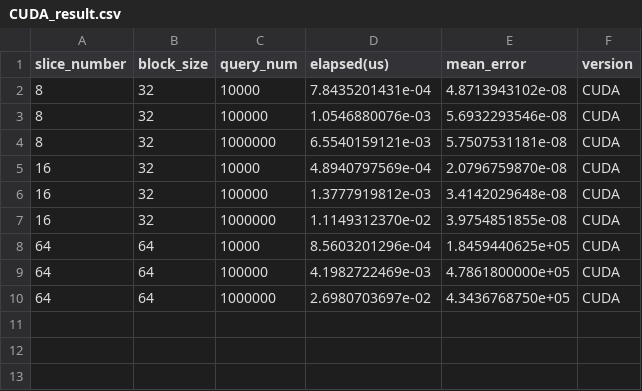
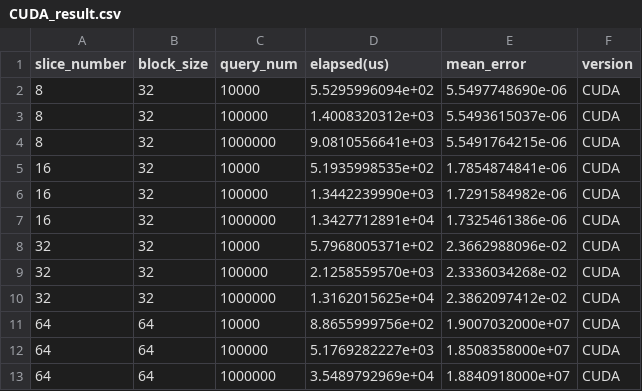
Before and after one commit to MariaSabouri/CUDA-Lagrange-Interpolation, a CSV file: CUDA_result.csv, drawn as a sheet.

Commit message:
add another kernel to calculate mean-error in CUDA and also change double to float in serial code, where i calculate mean-error

```diff
--- a/CUDA_result.csv
+++ b/CUDA_result.csv
@@ -1,10 +1,13 @@
 slice_number,block_size,query_num,elapsed(us),mean_error,version
-8,32,10000,7.8435201431e-04,4.8713943102e-08,CUDA
-8,32,100000,1.0546880076e-03,5.6932293546e-08,CUDA
-8,32,1000000,6.5540159121e-03,5.7507531181e-08,CUDA
-16,32,10000,4.8940797569e-04,2.0796759870e-08,CUDA
-16,32,100000,1.3777919812e-03,3.4142029648e-08,CUDA
-16,32,1000000,1.1149312370e-02,3.9754851855e-08,CUDA
-64,64,10000,8.5603201296e-04,1.8459440625e+05,CUDA
-64,64,100000,4.1982722469e-03,4.7861800000e+05,CUDA
-64,64,1000000,2.6980703697e-02,4.3436768750e+05,CUDA
+8,32,10000,5.5295996094e+02,5.5497748690e-06,CUDA
+8,32,100000,1.4008320312e+03,5.5493615037e-06,CUDA
+8,32,1000000,9.0810556641e+03,5.5491764215e-06,CUDA
+16,32,10000,5.1935998535e+02,1.7854874841e-06,CUDA
+16,32,100000,1.3442239990e+03,1.7291584982e-06,CUDA
+16,32,1000000,1.3427712891e+04,1.7325461386e-06,CUDA
+32,32,10000,5.7968005371e+02,2.3662988096e-02,CUDA
+32,32,100000,2.1258559570e+03,2.3336034268e-02,CUDA
+32,32,1000000,1.3162015625e+04,2.3862097412e-02,CUDA
+64,64,10000,8.8655999756e+02,1.9007032000e+07,CUDA
+64,64,100000,5.1769282227e+03,1.8508358000e+07,CUDA
+64,64,1000000,3.5489792969e+04,1.8840918000e+07,CUDA
```
Also changed, not shown: serial_result.csv, 5 other files.
